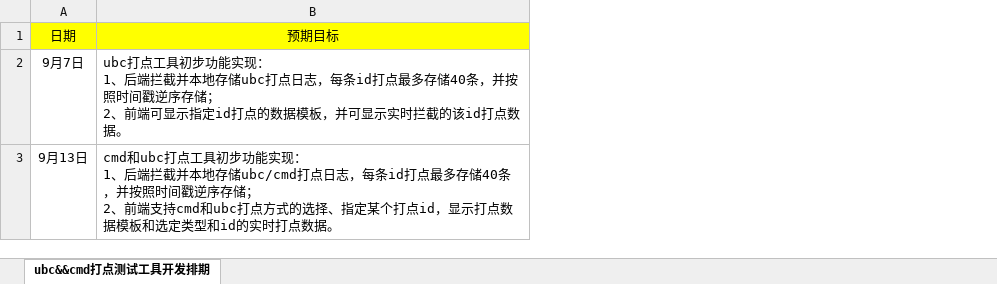
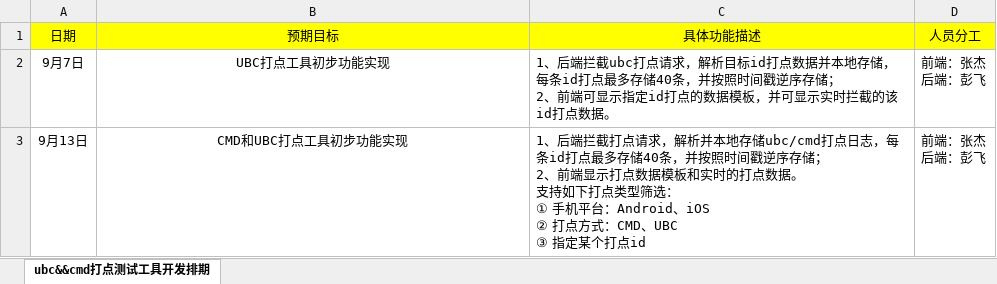
Before and after one commit to HankanDeQA/Dot_cmd_ubc, an Excel workbook: ubc&&cmd打点测试工具开发排期.xlsx, sheet ubc&&cmd打点测试工具开发排期, drawn as a sheet; values as stored, in another font and other column widths than the file's, no borders; ↵ is a line break in a cell; the diff names each change by its address in the sheet, - before the commit and + after, or states it on an @@ line.

Commit message:
完善排期
完善排期

```diff
--- a/ubc&&cmd打点测试工具开发排期.xlsx (sheet ubc&&cmd打点测试工具开发排期)
+++ b/ubc&&cmd打点测试工具开发排期.xlsx (sheet ubc&&cmd打点测试工具开发排期)
+column C (具体功能描述), rows 2-3: 1、后端拦截ubc打点请求，解析目标id打点数据并本地存储，每条id打点最多存储40条，并按照时间戳逆序存储； ↵ 2、前端可显示指定id打点的数据模板，并可显示实时拦截的该id打点数据。 | 1、后端拦截打点请求，解析并本地存储ubc/cmd打点日志，每条id打点最多存储40条，并按照时间戳逆序存储； ↵ 2、前端显示打点数据模板和实时的打点数据。 ↵ 支持如下打点类型筛选： ↵ ① 手机平台：Android、iOS ↵ ② 打点方式：CMD、UBC ↵ ③ 指定某个打点id
+column D (人员分工), rows 2-3: 前端：张杰 ↵ 后端：彭飞 | 前端：张杰 ↵ 后端：彭飞
-B2 (预期目标): ubc打点工具初步功能实现： ↵ 1、后端拦截并本地存储ubc打点日志，每条id打点最多存储40条，并按照时间戳逆序存储； ↵ 2、前端可显示指定id打点的数据模板，并可显示实时拦截的该id打点数据。
+B2 (预期目标): UBC打点工具初步功能实现
-B2:B3 alignment: left
+B2:B3 alignment: center
-B3 (预期目标): cmd和ubc打点工具初步功能实现： ↵ 1、后端拦截并本地存储ubc/cmd打点日志，每条id打点最多存储40条，并按照时间戳逆序存储； ↵ 2、前端支持cmd和ubc打点方式的选择、指定某个打点id，显示打点数据模板和选定类型和id的实时打点数据。
+B3 (预期目标): CMD和UBC打点工具初步功能实现
```
